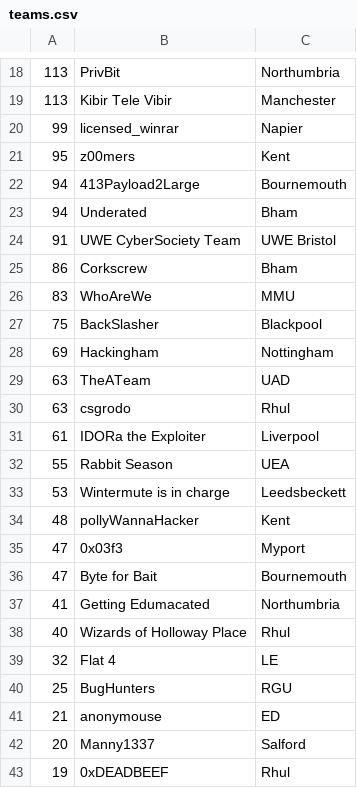
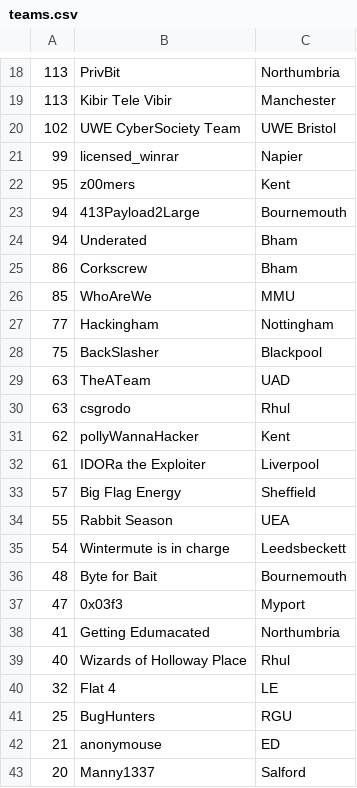
Before and after one commit to NU-Cyber-Clinic/CyberCrimeCup, a CSV file: 2019/leaderboard/teams.csv, drawn as a sheet; only a part is shown, gaps mark what is left out; the shorter side is filled out with more unchanged rows; the diff covers the shown part only.

```diff
--- a/2019/leaderboard/teams.csv
+++ b/2019/leaderboard/teams.csv
@@ -19,2 +19,3 @@
 113,Kibir Tele Vibir,Manchester
+102,UWE CyberSociety Team,UWE Bristol
 99,licensed_winrar,Napier
@@ -23,15 +24,15 @@
 94,Underated,Bham
-91,UWE CyberSociety Team,UWE Bristol
 86,Corkscrew,Bham
-83,WhoAreWe,MMU
+85,WhoAreWe,MMU
+77,Hackingham,Nottingham
 75,BackSlasher,Blackpool
-69,Hackingham,Nottingham
 63,TheATeam,UAD
 63,csgrodo,Rhul
+62,pollyWannaHacker,Kent
 61,IDORa the Exploiter,Liverpool
+57,Big Flag Energy,Sheffield
 55,Rabbit Season,UEA
-53,Wintermute is in charge,Leedsbeckett
-48,pollyWannaHacker,Kent
+54,Wintermute is in charge,Leedsbeckett
+48,Byte for Bait,Bournemouth
 47,0x03f3,Myport
-47,Byte for Bait,Bournemouth
 41,Getting Edumacated,Northumbria
```
Also changed, not shown: 4 added rows, 4 removed rows and 8 edited cells elsewhere in this file, 2019/leaderboard/players.csv.
